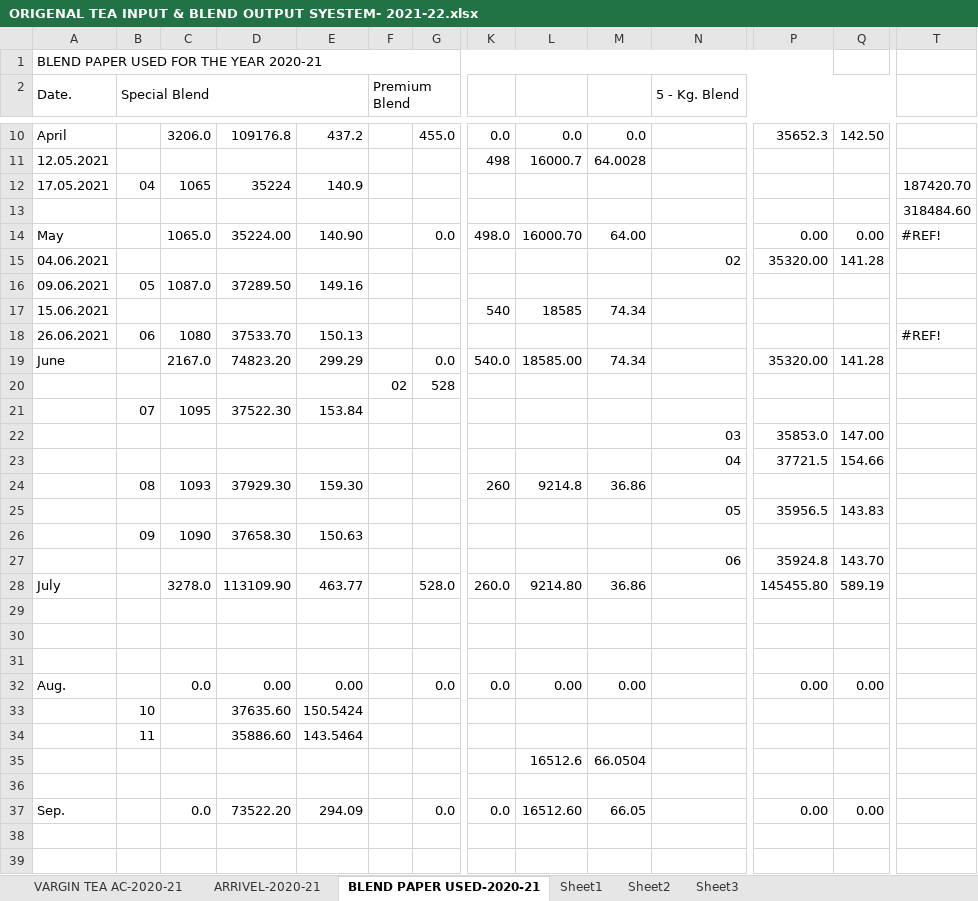
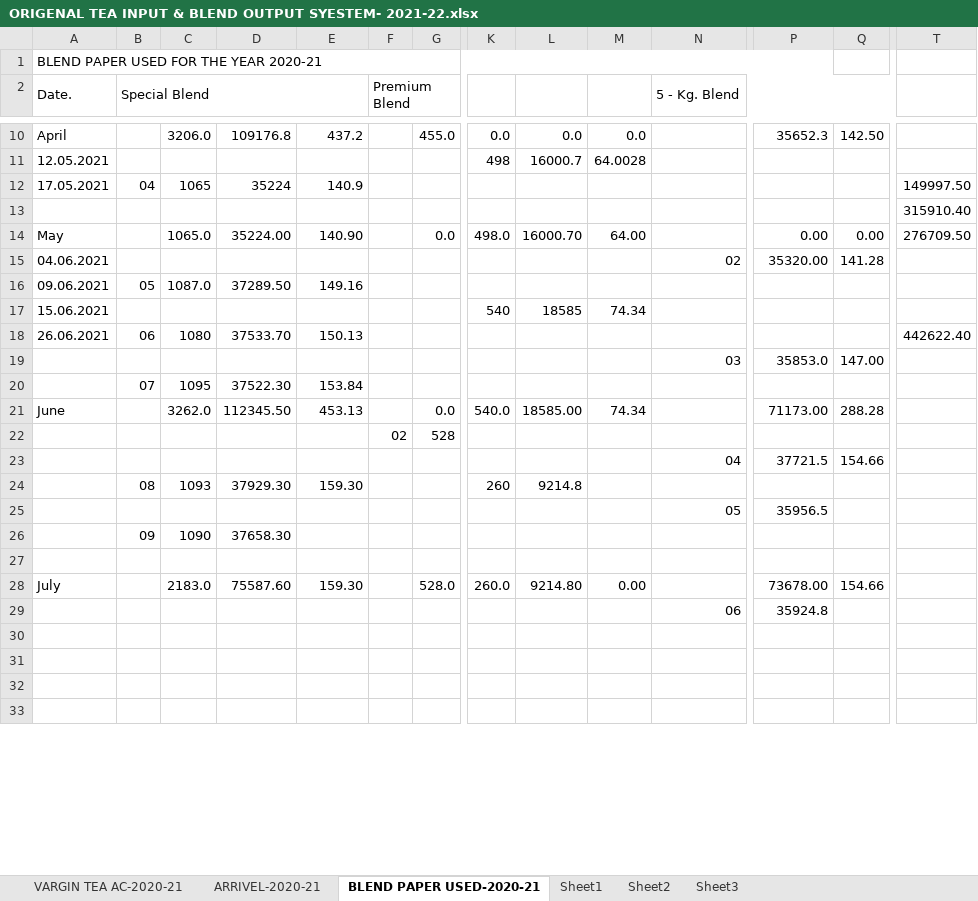
Before and after one commit to TusharPanja15/excel, an Excel workbook: ORIGENAL TEA INPUT & BLEND OUTPUT SYESTEM- 2021-22.xlsx, sheet BLEND PAPER USED-2020-21, drawn as a sheet; only a part is shown, gaps mark what is left out; the shorter side is filled out with more unchanged rows; values as stored, in another font and other column widths than the file's, no cell formats; removed rows and columns are numbered as before the commit, all else as after; rows hold the shown columns only; the diff covers the shown part only; the diff names each change by its address in the sheet, - before the commit and + after, or states it on an @@ line.

```diff
--- a/ORIGENAL TEA INPUT & BLEND OUTPUT SYESTEM- 2021-22.xlsx (sheet BLEND PAPER USED-2020-21)
+++ b/ORIGENAL TEA INPUT & BLEND OUTPUT SYESTEM- 2021-22.xlsx (sheet BLEND PAPER USED-2020-21)
-T12: 187420.70
+T12: 149997.50
-T13: 318484.60
+T13: 315910.40
-T14: #REF!
+T14: 276709.50
-T18: #REF!
+T18: 442622.40
-row 19: June |  | 2167.0 | 74823.20 | 299.29 |  | 0.0 | 540.0 | 18585.00 | 74.34 |  | 35320.00 | 141.28
-row 20:  |  |  |  |  | 02 | 528
@@ row 22 moved to row 19: 03 @@
+row 21: June |  | 3262.0 | 112345.50 | 453.13 |  | 0.0 | 540.0 | 18585.00 | 74.34 |  | 71173.00 | 288.28
+row 22:  |  |  |  |  | 02 | 528
-M24: 36.86
+M24: (empty)
-Q25: 143.83
+Q25: (empty)
-E26: 150.63
+E26: (empty)
-row 27:  |  |  |  |  |  |  |  |  |  | 06 | 35924.8 | 143.70
-row 28: July |  | 3278.0 | 113109.90 | 463.77 |  | 528.0 | 260.0 | 9214.80 | 36.86 |  | 145455.80 | 589.19
-row 28: (empty)
+row 28: July |  | 2183.0 | 75587.60 | 159.30 |  | 528.0 | 260.0 | 9214.80 | 0.00 |  | 73678.00 | 154.66
-row 29: (empty)
+row 29:  |  |  |  |  |  |  |  |  |  | 06 | 35924.8
-row 32: Aug. |  | 0.0 | 0.00 | 0.00 |  | 0.0 | 0.0 | 0.00 | 0.00 |  | 0.00 | 0.00
-row 33:  | 10 |  | 37635.60 | 150.5424
-row 34:  | 11 |  | 35886.60 | 143.5464
-row 35:  |  |  |  |  |  |  |  | 16512.6 | 66.0504
-row 36: (empty)
-row 37: Sep. |  | 0.0 | 73522.20 | 294.09 |  | 0.0 | 0.0 | 16512.60 | 66.05 |  | 0.00 | 0.00
```
Also changed, not shown: 11 added rows and 16 edited cells elsewhere in this sheet, sheet VARGIN TEA AC-2020-21, sheet ARRIVEL-2020-21, cell formats, formulas that keep their value, BLENDED TEA STOCK REGISTER 2021-22.xlsx, D.K STATEMENT -2021-22.xlsx, 5 other files.
